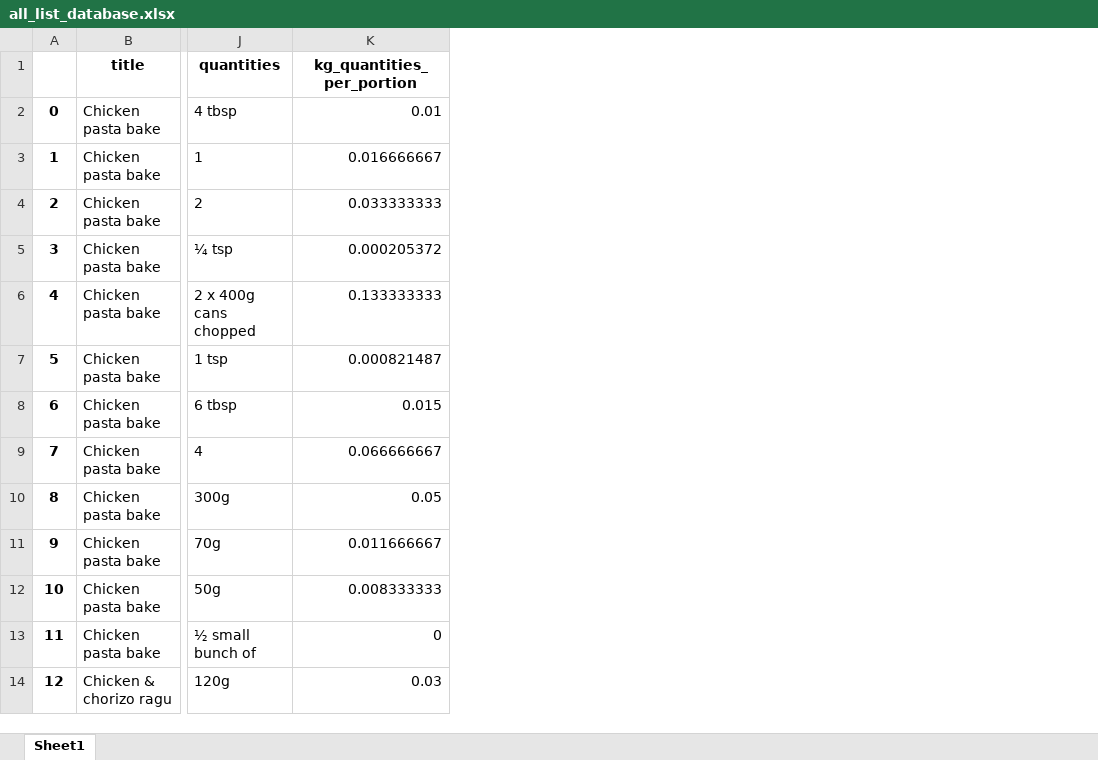
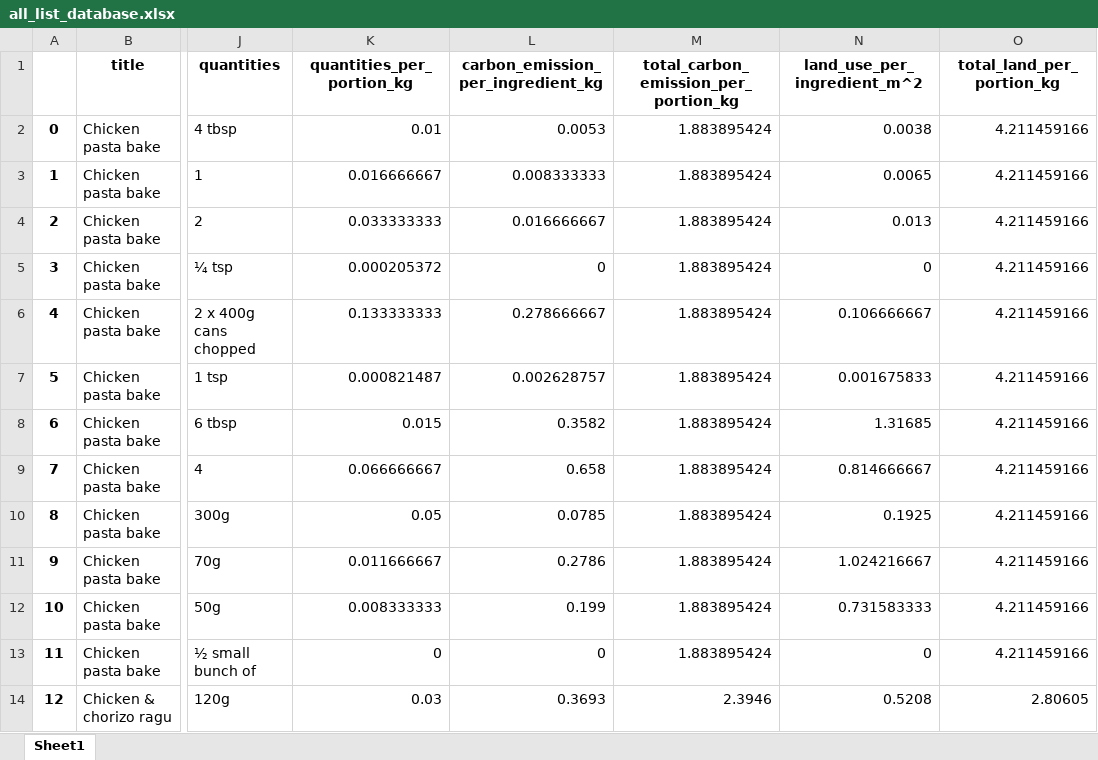
Before and after one commit to fs-bullard/why-did-the-chicken-cross-the-globe, an Excel workbook: project/DB/all_list_database.xlsx, sheet Sheet1, drawn as a sheet; only a part is shown, gaps mark what is left out; values as stored, in another font and other column widths than the file's, no borders; the diff names each change by its address in the sheet, - before the commit and + after, or states it on an @@ line.

```diff
--- a/project/DB/all_list_database.xlsx (sheet Sheet1)
+++ b/project/DB/all_list_database.xlsx (sheet Sheet1)
+column L, rows 1-14: carbon_emission_per_ingredient_kg | 0.0053 | 0.008333333 | 0.016666667 | 0 | 0.278666667 | 0.002628757 | 0.3582 | 0.658 | 0.0785 | 0.2786 | 0.199 | 0 | 0.3693
+column M, rows 1-14: total_carbon_emission_per_portion_kg | 1.883895424 | 1.883895424 | 1.883895424 | 1.883895424 | 1.883895424 | 1.883895424 | 1.883895424 | 1.883895424 | 1.883895424 | 1.883895424 | 1.883895424 | 1.883895424 | 2.3946
+column N (land_use_per_ingredient_m^2), rows 2-14: 0.0038 | 0.0065 | 0.013 | 0 | 0.106666667 | 0.001675833 | 1.31685 | 0.814666667 | 0.1925 | 1.024216667 | 0.731583333 | 0 | 0.5208
+column O (total_land_per_portion_kg), rows 2-14: 4.211459166 | 4.211459166 | 4.211459166 | 4.211459166 | 4.211459166 | 4.211459166 | 4.211459166 | 4.211459166 | 4.211459166 | 4.211459166 | 4.211459166 | 4.211459166 | 2.80605
-K1: kg_quantities_per_portion
+K1: quantities_per_portion_kg
```
Also changed, not shown: project/DB/recipe_database.xlsx, 4 other files.
